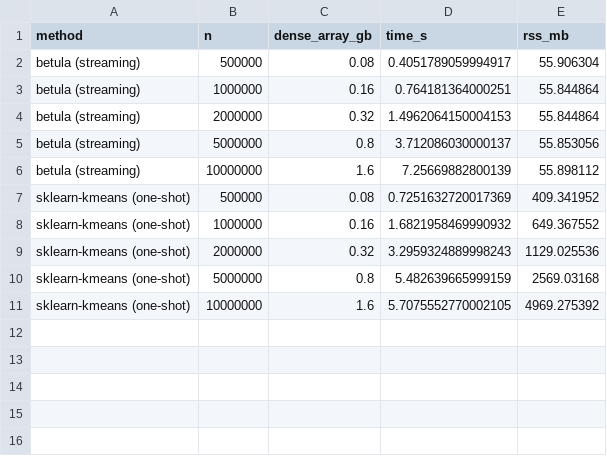
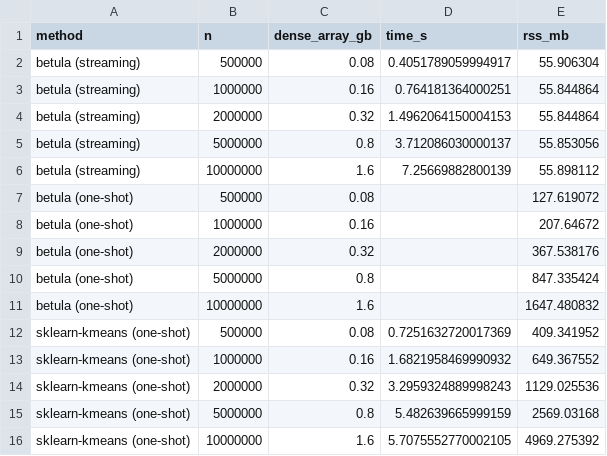
Before and after one commit to ilgrad/betula-cluster, a CSV file: bench/results_memory.csv, drawn as a sheet; the diff names each change by its address in the sheet, - before the commit and + after, or states it on an @@ line.

Commit message:
bench: the betula rows measure what their names say
Five rows measured something other than what they were read as. The 20news
NMF row runs scikit-learn's NMF before betula's k-means and is now named for
it (betula-kmeans-on-sklearn-nmf). leiden runs at the library's defaults until
stable instead of one pass over 800 leaves at threshold 0.4. The memory table
gains betula one-shot beside scikit-learn one-shot, so the 89x reads as the
stream's saving (like for like: 3.0-3.2x). The Rust harness fits gmm and
gmm-full on a Diagonal tree, as the Python wrapper does, which refuses them on
Spherical. median_of_seeds took a median per column, so a row could print one
seed's ARI beside another seed's cluster count; it now takes each row whole
from its median-ARI run.

Re-run rows carry no time: leiden and one-shot time cells are left empty
(busy machine). The board gains five memory wins and renames three cells; no
verdict changed.

```diff
--- a/bench/results_memory.csv
+++ b/bench/results_memory.csv
+row 7: betula (one-shot) | 500000 | 0.08 |  | 127.619072
+row 8: betula (one-shot) | 1000000 | 0.16 |  | 207.64672
+row 9: betula (one-shot) | 2000000 | 0.32 |  | 367.538176
+row 10: betula (one-shot) | 5000000 | 0.8 |  | 847.335424
+row 11: betula (one-shot) | 10000000 | 1.6 |  | 1647.480832
```
Also changed, not shown: bench/results_quality.csv, bench/results_real.csv, 20 other files.
